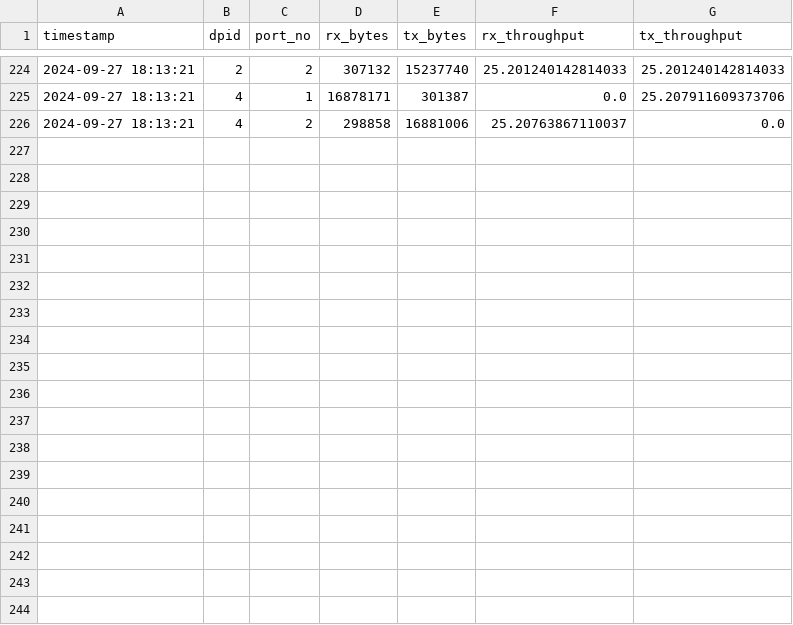
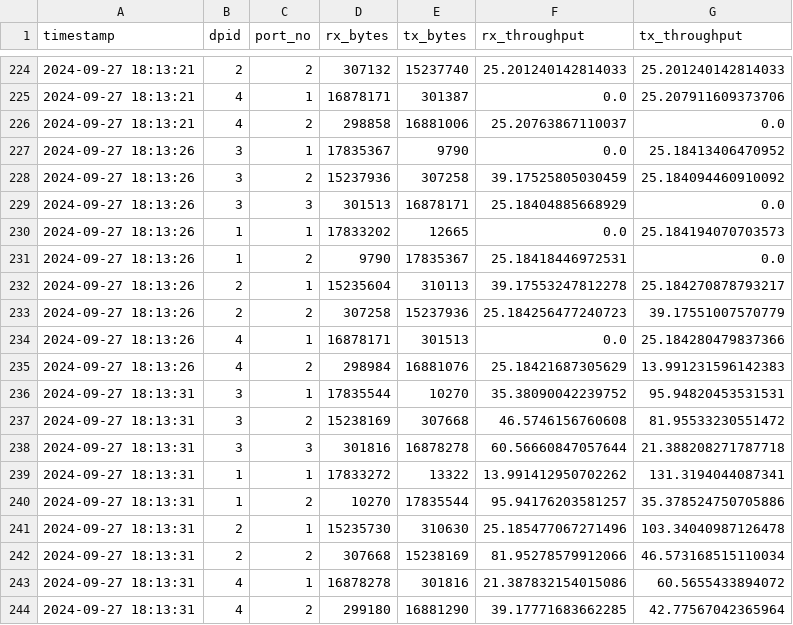
Before and after one commit to airjairj/NCIS, a CSV file: port_stats.csv, drawn as a sheet; only a part is shown, gaps mark what is left out; the diff names each change by its address in the sheet, - before the commit and + after, or states it on an @@ line.

Commit message:
Non funzioan sblocco

```diff
--- a/port_stats.csv
+++ b/port_stats.csv
+row 227: 2024-09-27 18:13:26 | 3 | 1 | 17835367 | 9790 | 0.0 | 25.18413406470952
+row 228: 2024-09-27 18:13:26 | 3 | 2 | 15237936 | 307258 | 39.17525805030459 | 25.184094460910092
+row 229: 2024-09-27 18:13:26 | 3 | 3 | 301513 | 16878171 | 25.18404885668929 | 0.0
+row 230: 2024-09-27 18:13:26 | 1 | 1 | 17833202 | 12665 | 0.0 | 25.184194070703573
+row 231: 2024-09-27 18:13:26 | 1 | 2 | 9790 | 17835367 | 25.18418446972531 | 0.0
+row 232: 2024-09-27 18:13:26 | 2 | 1 | 15235604 | 310113 | 39.17553247812278 | 25.184270878793217
+row 233: 2024-09-27 18:13:26 | 2 | 2 | 307258 | 15237936 | 25.184256477240723 | 39.17551007570779
+row 234: 2024-09-27 18:13:26 | 4 | 1 | 16878171 | 301513 | 0.0 | 25.184280479837366
+row 235: 2024-09-27 18:13:26 | 4 | 2 | 298984 | 16881076 | 25.18421687305629 | 13.991231596142383
+row 236: 2024-09-27 18:13:31 | 3 | 1 | 17835544 | 10270 | 35.38090042239752 | 95.94820453531531
+row 237: 2024-09-27 18:13:31 | 3 | 2 | 15238169 | 307668 | 46.5746156760608 | 81.95533230551472
+row 238: 2024-09-27 18:13:31 | 3 | 3 | 301816 | 16878278 | 60.56660847057644 | 21.388208271787718
+row 239: 2024-09-27 18:13:31 | 1 | 1 | 17833272 | 13322 | 13.991412950702262 | 131.3194044087341
+row 240: 2024-09-27 18:13:31 | 1 | 2 | 10270 | 17835544 | 95.94176203581257 | 35.378524750705886
+row 241: 2024-09-27 18:13:31 | 2 | 1 | 15235730 | 310630 | 25.185477067271496 | 103.34040987126478
+row 242: 2024-09-27 18:13:31 | 2 | 2 | 307668 | 15238169 | 81.95278579912066 | 46.573168515110034
+row 243: 2024-09-27 18:13:31 | 4 | 1 | 16878278 | 301816 | 21.387832154015086 | 60.5655433894072
+row 244: 2024-09-27 18:13:31 | 4 | 2 | 299180 | 16881290 | 39.17771683662285 | 42.77567042365964
```
